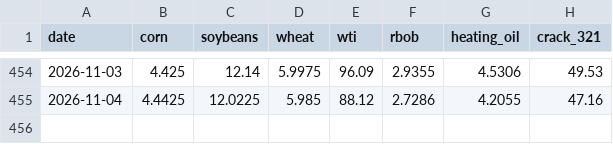
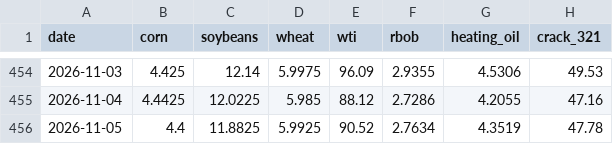
Before and after one commit to noahdavidbarry-droid/pce-breadth, a CSV file: data/commodities_history.csv, drawn as a sheet; only a part is shown, gaps mark what is left out; the diff names each change by its address in the sheet, - before the commit and + after, or states it on an @@ line.

```diff
--- a/data/commodities_history.csv
+++ b/data/commodities_history.csv
+row 456: 2026-11-05 | 4.4 | 11.8825 | 5.9925 | 90.52 | 2.7634 | 4.3519 | 47.78
```
Also changed, not shown: 3 other files.
